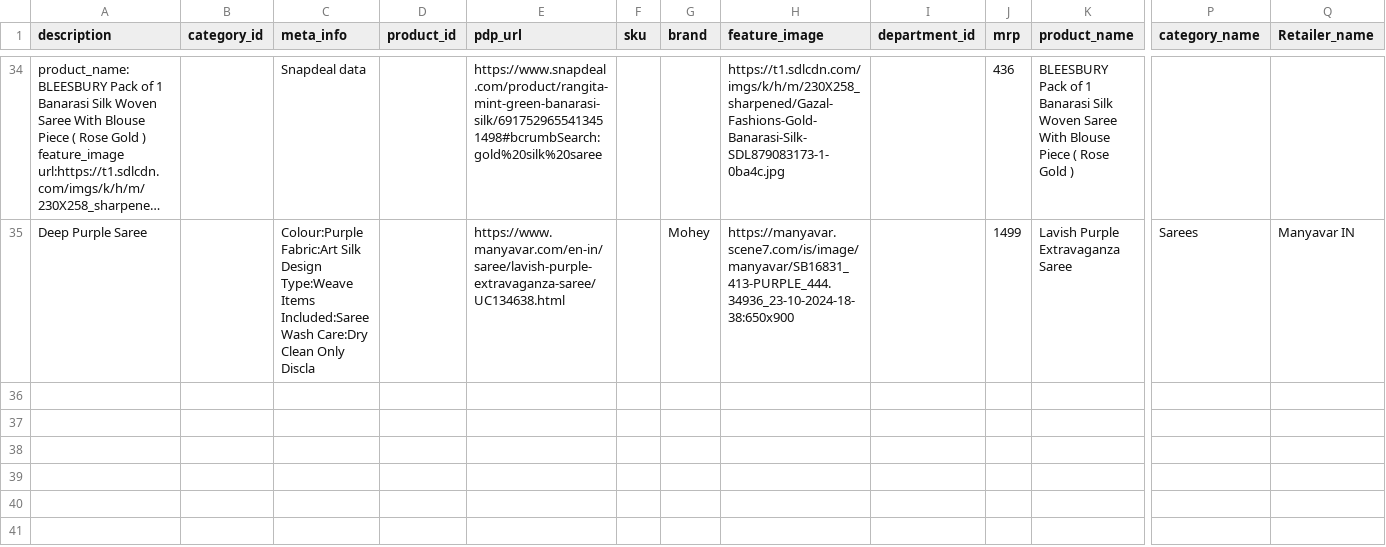
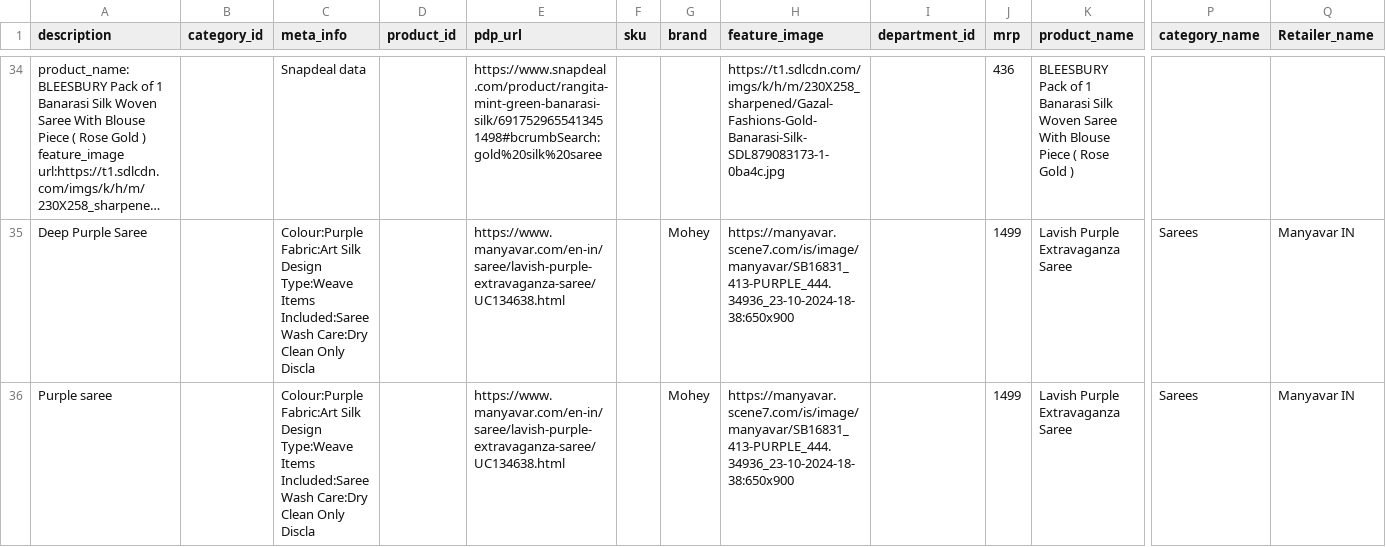
Before and after one commit to vikrantzerozero8/fbb, a CSV file: file2.csv, drawn as a sheet; only a part is shown, gaps mark what is left out; long unchanged cells end in …; rows hold the shown columns only; the diff names each change by its address in the sheet, - before the commit and + after, or states it on an @@ line.

Commit message:
Data Updated - 2025-01-12 09:21:42

```diff
--- a/file2.csv
+++ b/file2.csv
+row 36: Purple saree |  | Colour:Purple Fabric:Art Silk Design Type:Weave Items Included:Saree Wash Care:Dry Clean Only Discla |  | https://www.manyavar.com/en-in/saree/lavish-purple-extravaganza-saree/UC134638.html |  | Mohey | https://manyavar.scene7.com/is/image/manyavar/SB16831_413-PURPLE_444.34936_23-10-2024-18-38:650x900 |  | 1499 | Lavish Purple Extravaganza Saree | Sarees | Manyavar IN
```
